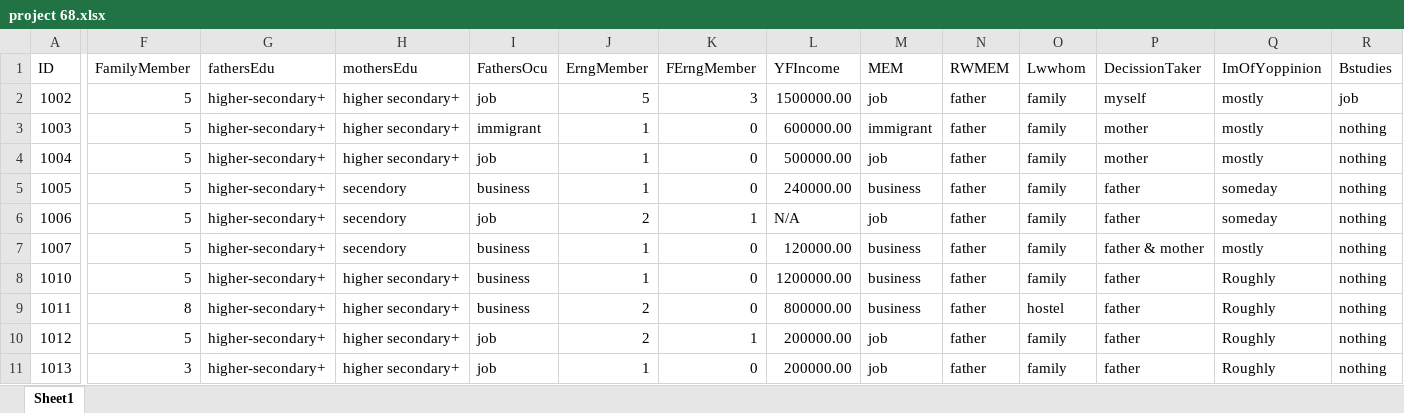
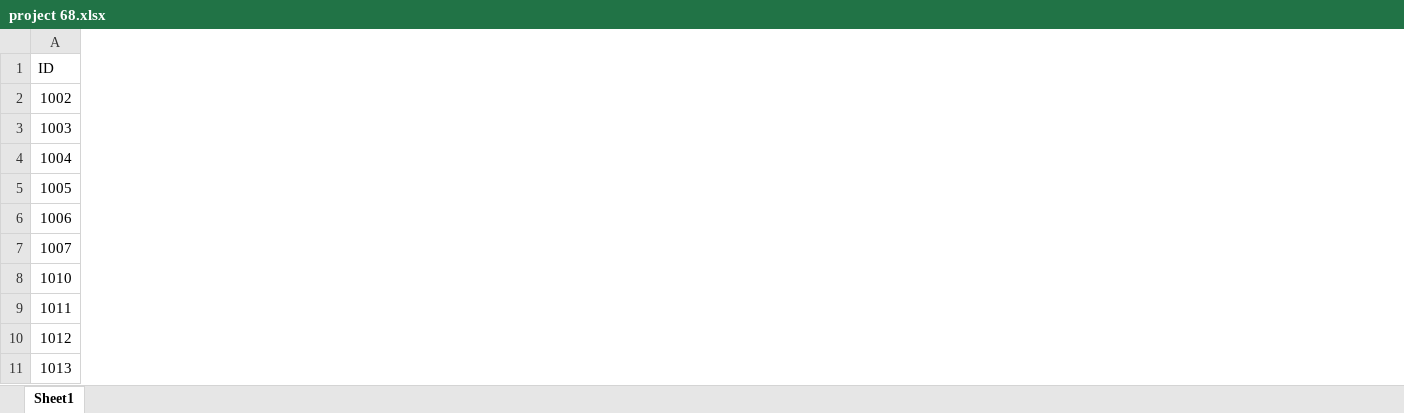
Before and after one commit to ashikpydev/research-project-1, an Excel workbook: dataset/project 68.xlsx, sheet Sheet1, drawn as a sheet; only a part is shown, gaps mark what is left out; values as stored, in another font and other column widths than the file's, no borders; table styles not drawn; the diff covers the shown part only; the diff names each change by its address in the sheet, - before the commit and + after, or states it on an @@ line.

Commit message:
first commit

```diff
--- a/dataset/project 68.xlsx (sheet Sheet1)
+++ b/dataset/project 68.xlsx (sheet Sheet1)
-column F (FamilyMember), rows 2-11: 5 | 5 | 5 | 5 | 5 | 5 | 5 | 8 | 5 | 3
-column G (fathersEdu), rows 2-11: all higher-secondary+
-column H (mothersEdu), rows 2-11: higher secondary+ | higher secondary+ | higher secondary+ | secendory | secendory | secendory | higher secondary+ | higher secondary+ | higher secondary+ | higher secondary+
-column I (FathersOcu), rows 2-11: job | immigrant | job | business | job | business | business | business | job | job
-column J (ErngMember), rows 2-11: 5 | 1 | 1 | 1 | 2 | 1 | 1 | 2 | 2 | 1
-column K (FErngMember), rows 2-11: 3 | 0 | 0 | 0 | 1 | 0 | 0 | 0 | 1 | 0
-column L (YFIncome), rows 2-11: 1500000.00 | 600000.00 | 500000.00 | 240000.00 | N/A | 120000.00 | 1200000.00 | 800000.00 | 200000.00 | 200000.00
-column M (MEM), rows 2-11: job | immigrant | job | business | job | business | business | business | job | job
-column N (RWMEM), rows 2-11: all father
-column O (Lwwhom), rows 2-11: family | family | family | family | family | family | family | hostel | family | family
-column P (DecissionTaker), rows 2-11: myself | mother | mother | father | father | father & mother | father | father | father | father
-column Q (ImOfYoppinion), rows 2-11: mostly | mostly | mostly | someday | someday | mostly | Roughly | Roughly | Roughly | Roughly
-column R (Bstudies), rows 2-11: job | nothing | nothing | nothing | nothing | nothing | nothing | nothing | nothing | nothing
```
Also changed, not shown: 12 removed columns elsewhere in this sheet.
